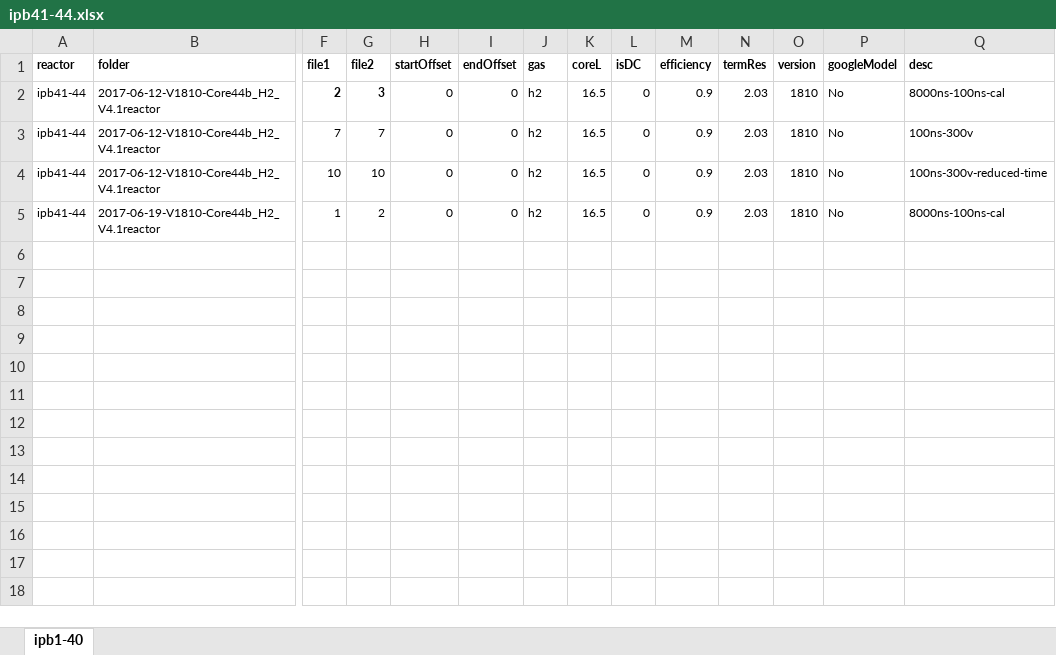
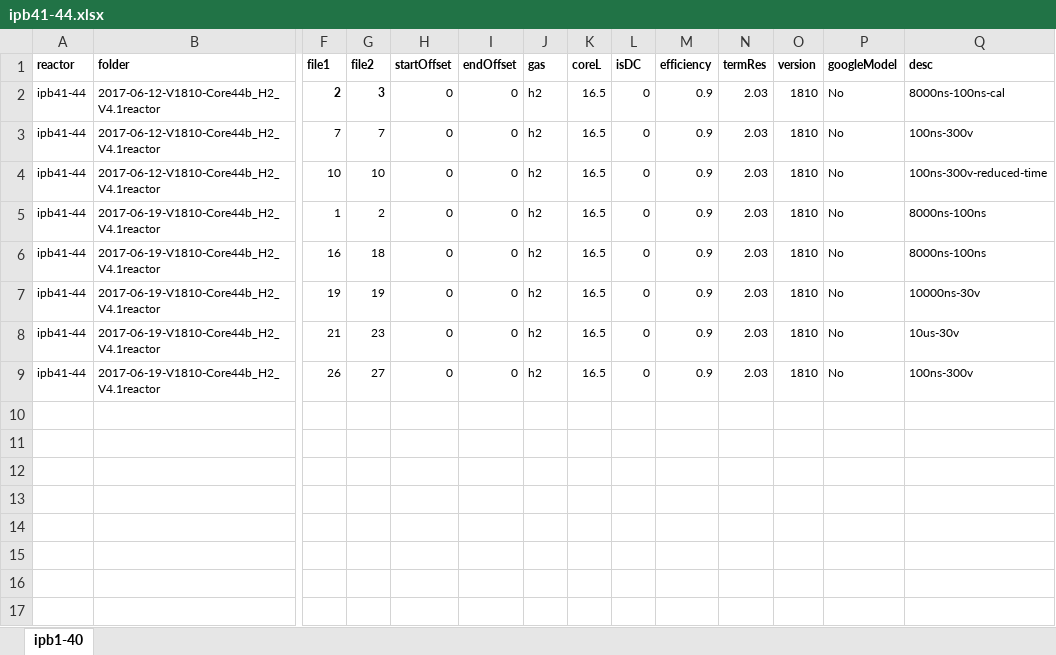
Before and after one commit to jliu4/BE, an Excel workbook: matlab/logDataProcess/ipb41-44.xlsx, sheet ipb1-40, drawn as a sheet; only a part is shown, gaps mark what is left out; values as stored, in another font and other column widths than the file's, no borders; rows hold the shown columns only; the diff names each change by its address in the sheet, - before the commit and + after, or states it on an @@ line.

```diff
--- a/matlab/logDataProcess/ipb41-44.xlsx (sheet ipb1-40)
+++ b/matlab/logDataProcess/ipb41-44.xlsx (sheet ipb1-40)
-Q5 (desc): 8000ns-100ns-cal
+Q5 (desc): 8000ns-100ns
+row 6: ipb41-44 | 2017-06-19-V1810-Core44b_H2_V4.1reactor | 16 | 18 | 0 | 0 | h2 | 16.5 | 0 | 0.9 | 2.03 | 1810 | No | 8000ns-100ns
+row 7: ipb41-44 | 2017-06-19-V1810-Core44b_H2_V4.1reactor | 19 | 19 | 0 | 0 | h2 | 16.5 | 0 | 0.9 | 2.03 | 1810 | No | 10000ns-30v
+row 8: ipb41-44 | 2017-06-19-V1810-Core44b_H2_V4.1reactor | 21 | 23 | 0 | 0 | h2 | 16.5 | 0 | 0.9 | 2.03 | 1810 | No | 10us-30v
+row 9: ipb41-44 | 2017-06-19-V1810-Core44b_H2_V4.1reactor | 26 | 27 | 0 | 0 | h2 | 16.5 | 0 | 0.9 | 2.03 | 1810 | No | 100ns-300v
+row 10: (empty)
+row 11: (empty)
+row 12: (empty)
+row 13: (empty)
+row 14: (empty)
+row 15: (empty)
+row 16: (empty)
+row 17: (empty)
```
Also changed, not shown: matlab/logDataProcess/google-060217.xlsx, matlab/logDataProcess/ipb3-43.xlsx, 15 other files.
